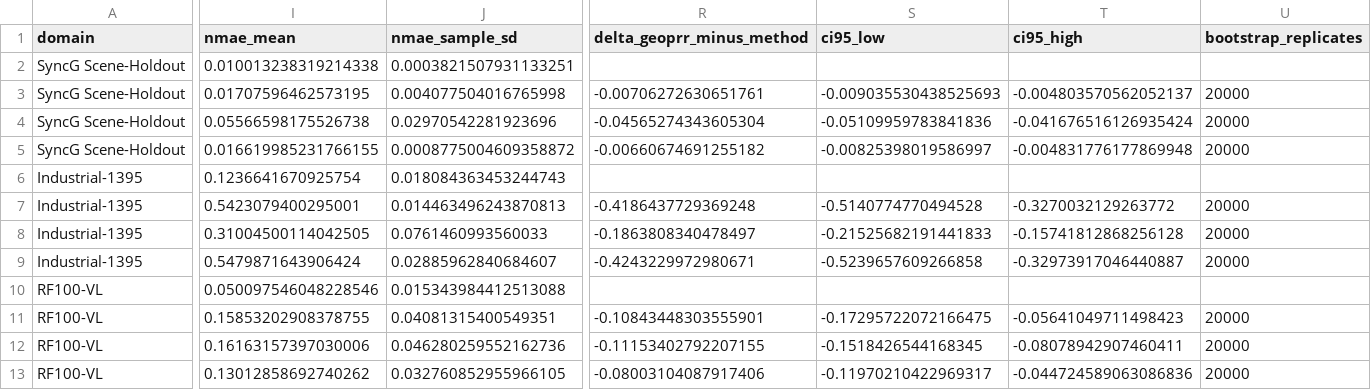
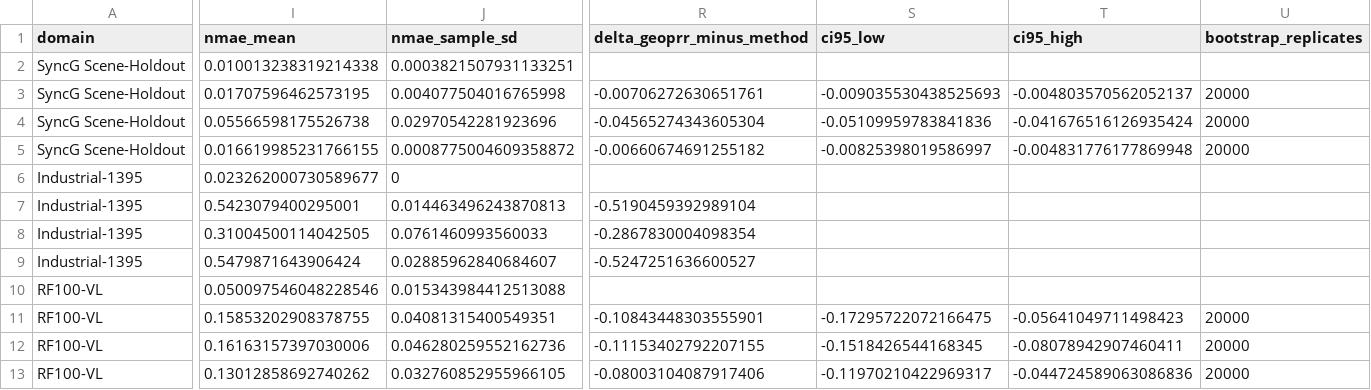
Before and after one commit to KongyueX/GeoPRR-Net-Paper, a CSV file: data/roi_geometry_comparison_three_seed.csv, drawn as a sheet; only a part is shown, gaps mark what is left out; the diff covers the shown part only; the diff names each change by its address in the sheet, - before the commit and + after, or states it on an @@ line.

```diff
--- a/data/roi_geometry_comparison_three_seed.csv
+++ b/data/roi_geometry_comparison_three_seed.csv
-I6 (nmae_mean): 0.1236641670925754
+I6 (nmae_mean): 0.023262000730589677
-J6 (nmae_sample_sd): 0.018084363453244743
+J6 (nmae_sample_sd): 0
-R7 (delta_geoprr_minus_method): -0.4186437729369248
+R7 (delta_geoprr_minus_method): -0.5190459392989104
-S7 (ci95_low): -0.5140774770494528
+S7 (ci95_low): (empty)
-T7 (ci95_high): -0.3270032129263772
+T7 (ci95_high): (empty)
-U7:U9 (bootstrap_replicates): 20000
+U7:U9 (bootstrap_replicates): (empty)
-R8 (delta_geoprr_minus_method): -0.1863808340478497
+R8 (delta_geoprr_minus_method): -0.2867830004098354
-S8 (ci95_low): -0.21525682191441833
+S8 (ci95_low): (empty)
-T8 (ci95_high): -0.15741812868256128
+T8 (ci95_high): (empty)
-R9 (delta_geoprr_minus_method): -0.4243229972980671
+R9 (delta_geoprr_minus_method): -0.5247251636600527
-S9 (ci95_low): -0.5239657609266858
+S9 (ci95_low): (empty)
-T9 (ci95_high): -0.32973917046440887
+T9 (ci95_high): (empty)
```
Also changed, not shown: 4 edited cells elsewhere in this file, figures/industrial.csv, figures/industrial_condition_comparison.csv, 18 other files.
